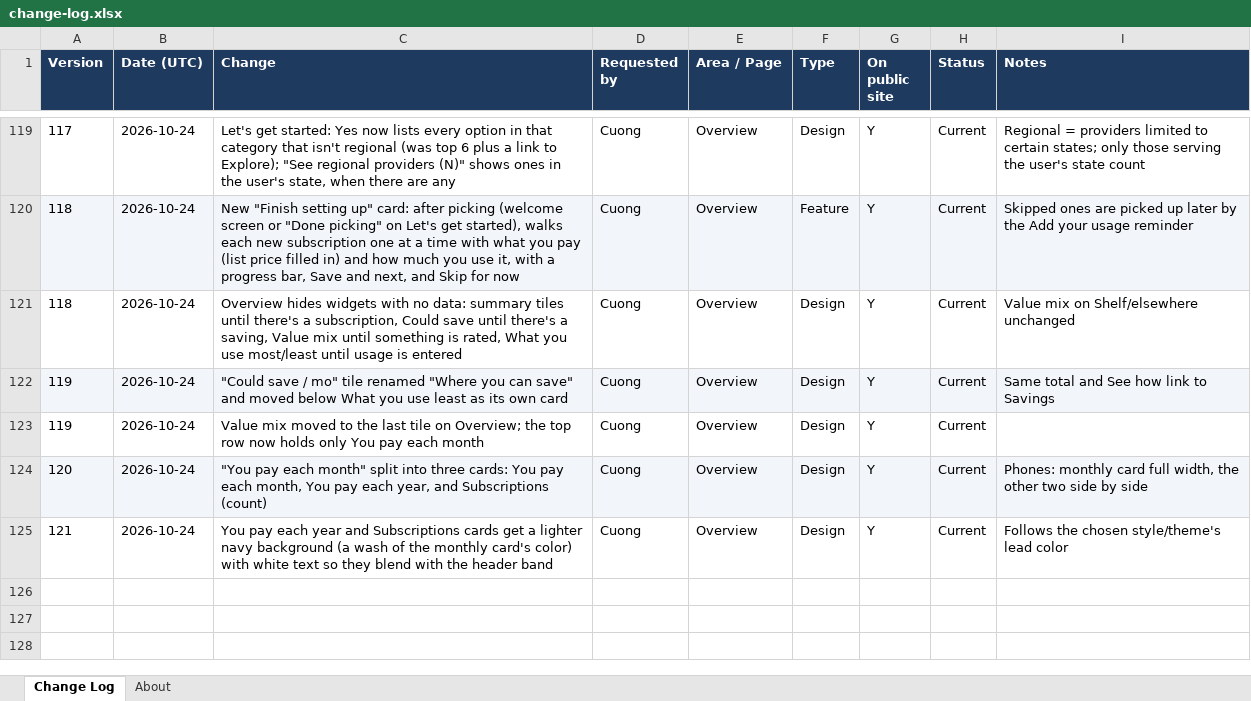
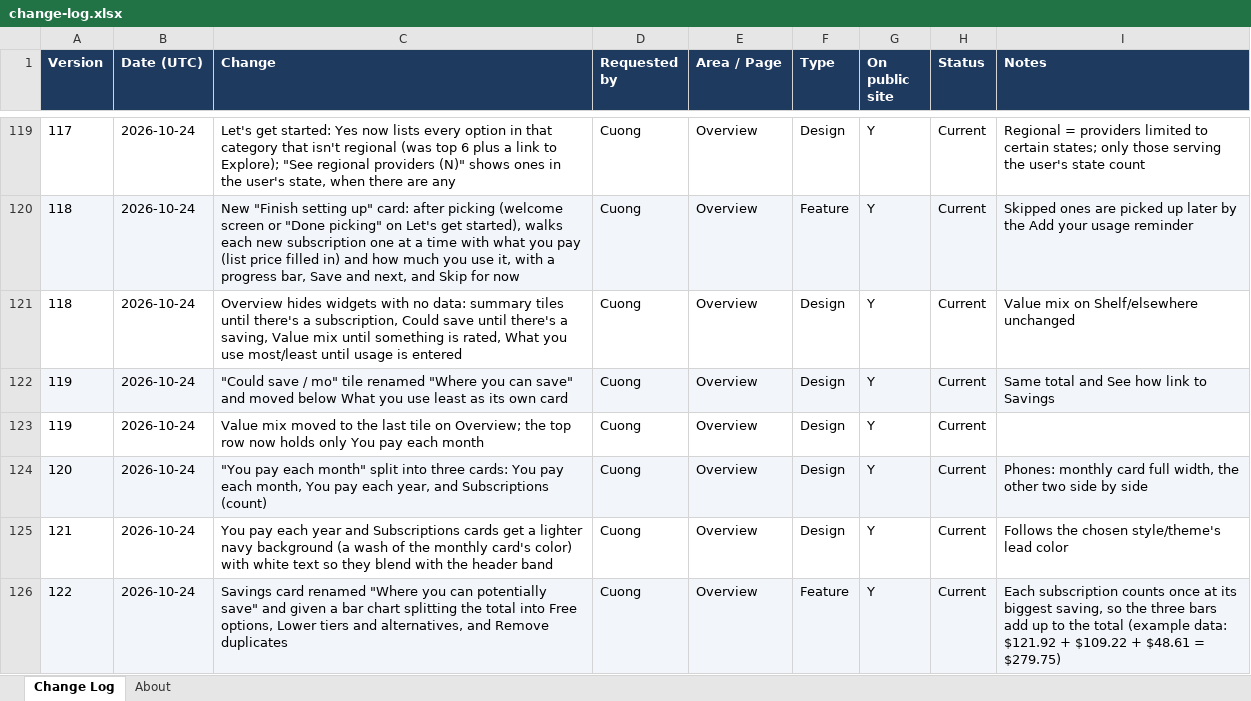
Before and after one commit to cquach1004/Subscription-keeper, an Excel workbook: changelog/change-log.xlsx, sheet Change Log, drawn as a sheet; only a part is shown, gaps mark what is left out; values as stored, in another font and other column widths than the file's, no borders; the diff names each change by its address in the sheet, - before the commit and + after, or states it on an @@ line.

```diff
--- a/changelog/change-log.xlsx (sheet Change Log)
+++ b/changelog/change-log.xlsx (sheet Change Log)
+row 126: 122 | 2026-10-24 | Savings card renamed "Where you can potentially save" and given a bar chart splitting the total into Free options, Lower tiers and alternatives, and Remove duplicates | Cuong | Overview | Feature | Y | Current | Each subscription counts once at its biggest saving, so the three bars add up to the total (example data: $121.92 + $109.22 + $48.61 = $279.75)
```
Also changed, not shown: 4 other files.
